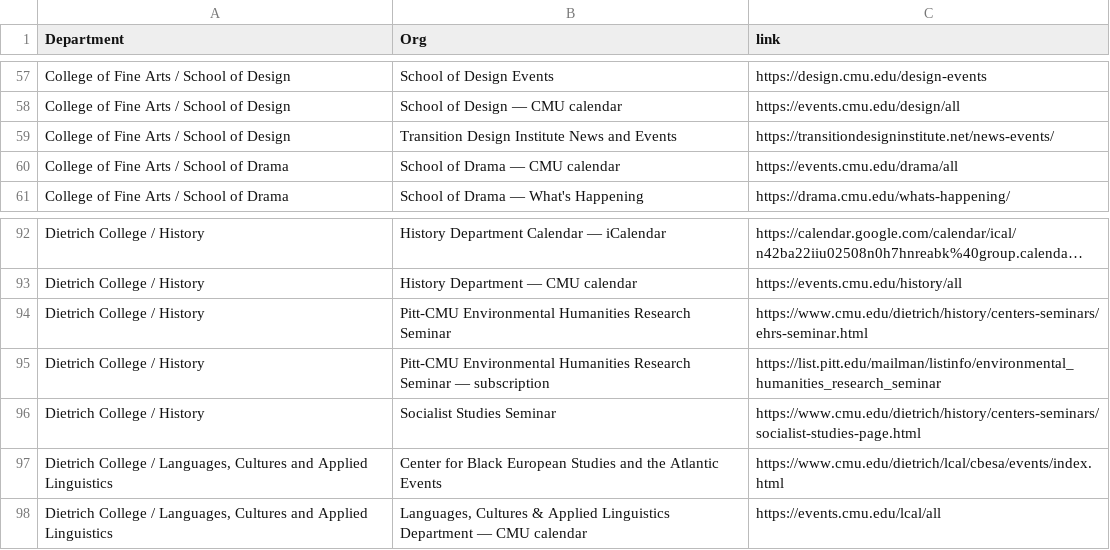
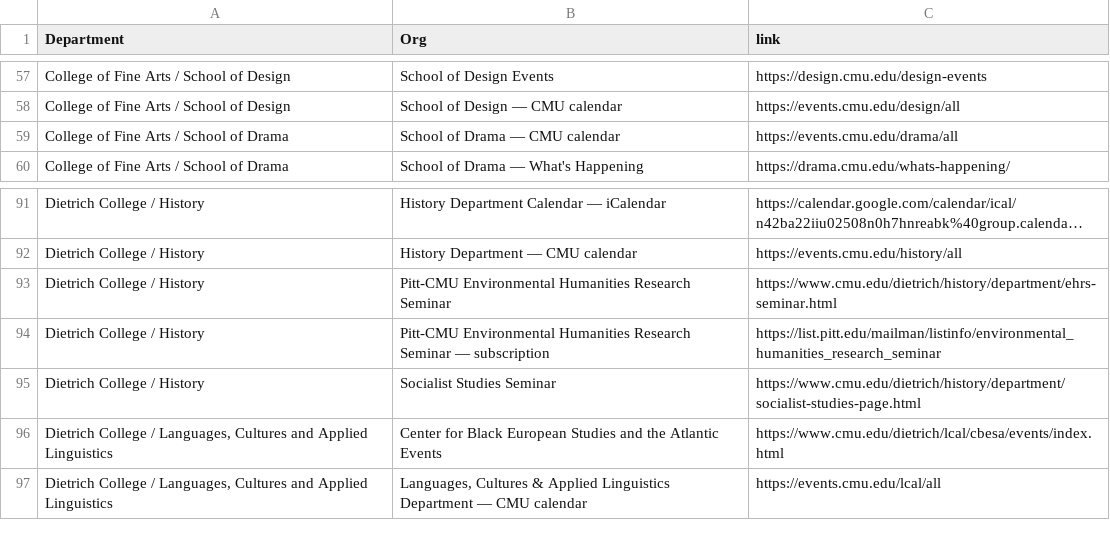
Before and after one commit to OranSimon/CMUEvents, a CSV file: data/event_sources.csv, drawn as a sheet; only a part is shown, gaps mark what is left out; long unchanged cells end in …; removed rows and columns are numbered as before the commit, all else as after; the diff names each change by its address in the sheet, - before the commit and + after, or states it on an @@ line.

Commit message:
Restore migrated event sources for v0.2.1

```diff
--- a/data/event_sources.csv
+++ b/data/event_sources.csv
-row 59: College of Fine Arts / School of Design | Transition Design Institute News and Events | https://transitiondesigninstitute.net/news-events/
-C93 (link): https://www.cmu.edu/dietrich/history/centers-seminars/ehrs-seminar.html
+C93 (link): https://www.cmu.edu/dietrich/history/department/ehrs-seminar.html
-C95 (link): https://www.cmu.edu/dietrich/history/centers-seminars/socialist-studies-page.html
+C95 (link): https://www.cmu.edu/dietrich/history/department/socialist-studies-page.html
```
Also changed, not shown: 7 other files.
